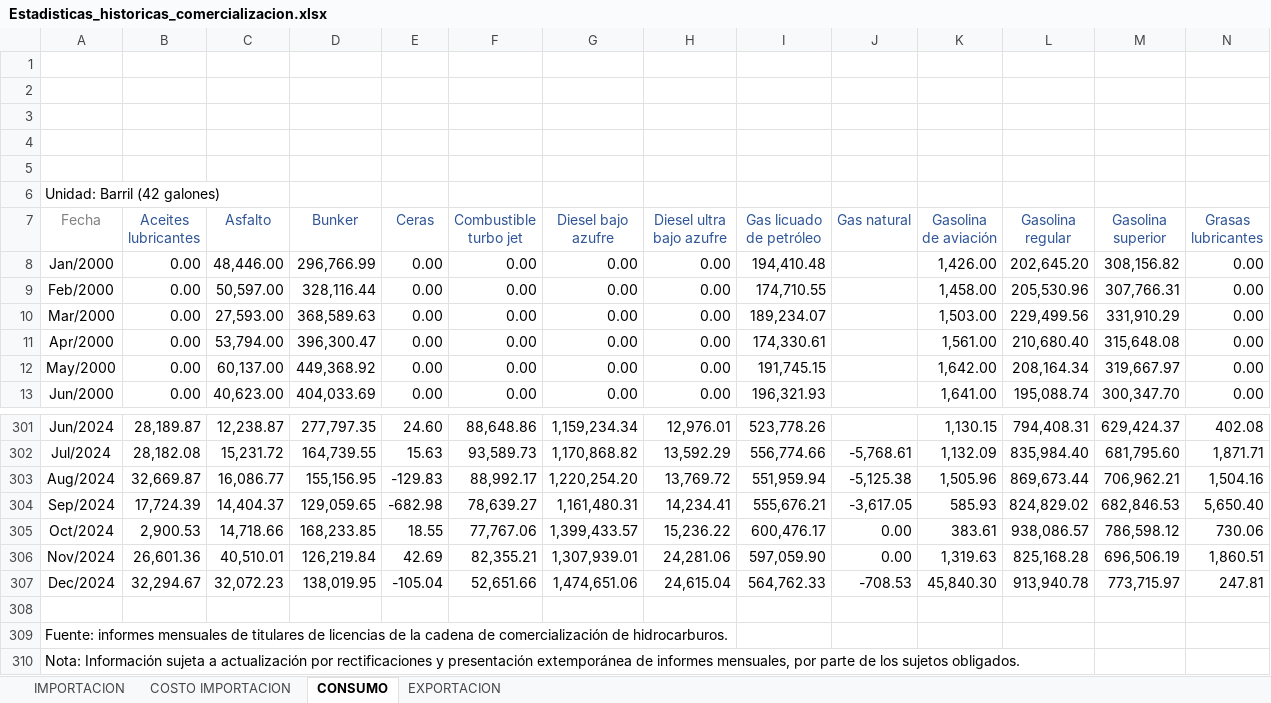
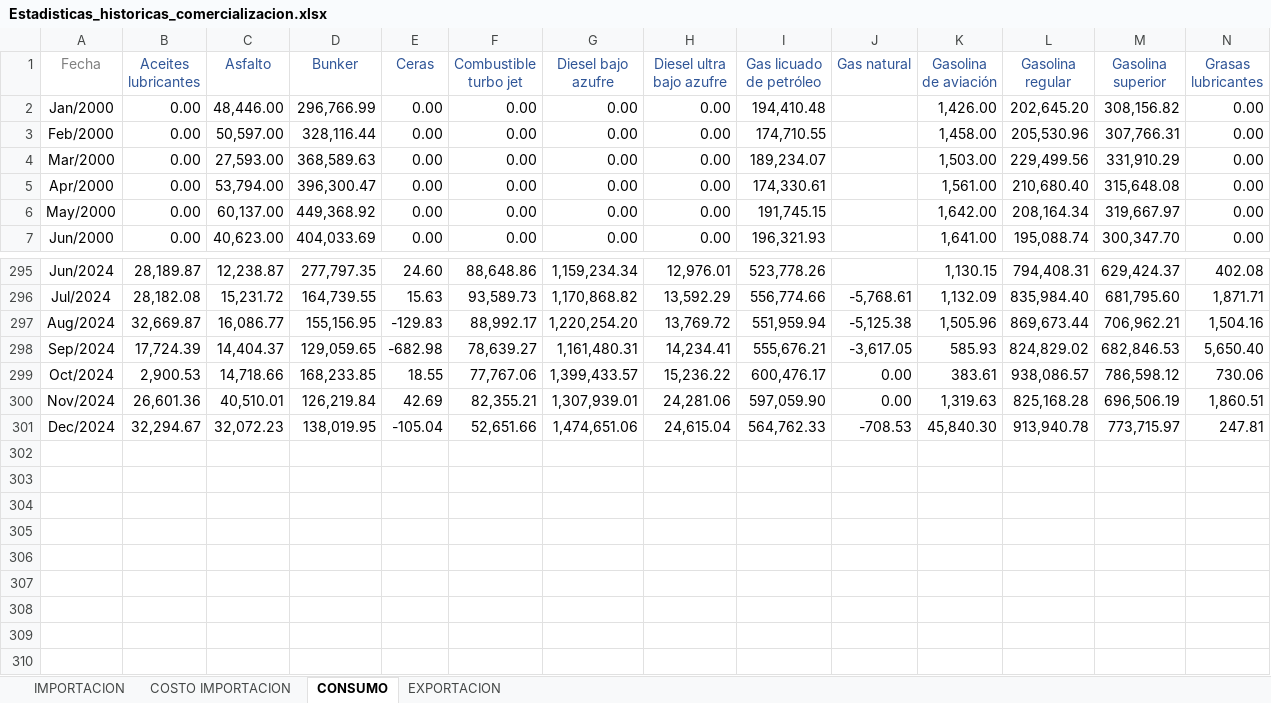
Before and after one commit to BiancaCalderon/SeriesdeTiempo_DS, an Excel workbook: Estadisticas_historicas_comercializacion.xlsx, sheet CONSUMO, drawn as a sheet; only a part is shown, gaps mark what is left out; values as stored, in another font and other column widths than the file's, no borders; charts and pictures not drawn; rows hold the shown columns only; the diff names each change by its address in the sheet, - before the commit and + after, or states it on an @@ line.

```diff
--- a/Estadisticas_historicas_comercializacion.xlsx (sheet CONSUMO)
+++ b/Estadisticas_historicas_comercializacion.xlsx (sheet CONSUMO)
-row 1: (empty)
-row 2: (empty)
-row 3: (empty)
-row 4: (empty)
-row 5: (empty)
-row 6: Unidad: Barril (42 galones)
-row 308: (empty)
-row 309: Fuente: informes mensuales de titulares de licencias de la cadena de comercialización de hidrocarburos.
-row 310: Nota: Información sujeta a actualización por rectificaciones y presentación extemporánea de informes mensuales, por parte de los sujetos obligados.
```
Also changed, not shown: formulas that keep their value, charts or pictures, 1 other file.
